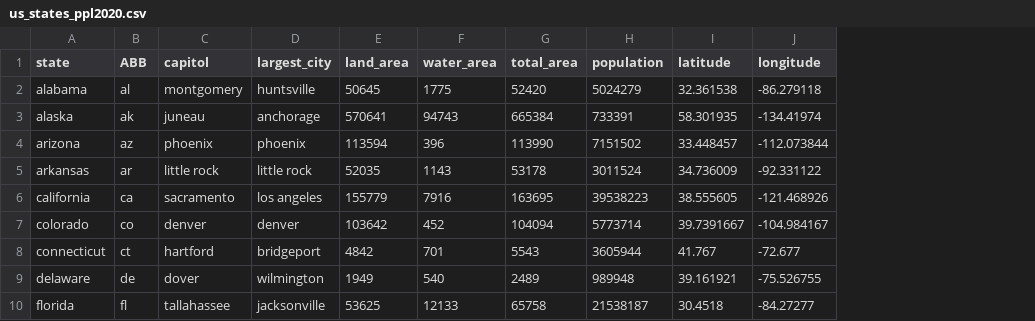
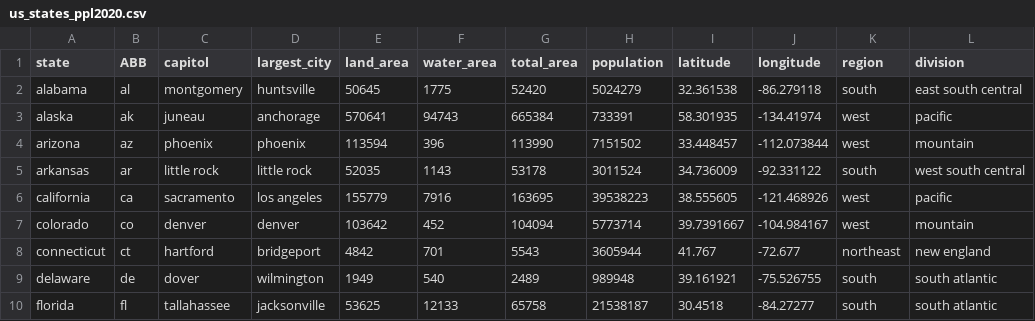
Before and after one commit to bulentkarakus/US_States, a CSV file: us_states_ppl2020.csv, drawn as a sheet; only a part is shown; the diff names each change by its address in the sheet, - before the commit and + after, or states it on an @@ line.

Commit message:
division and region added

```diff
--- a/us_states_ppl2020.csv
+++ b/us_states_ppl2020.csv
+column K (region), rows 2-10: south | west | west | south | west | west | northeast | south | south
+column L (division), rows 2-10: east south central | pacific | mountain | west south central | pacific | mountain | new england | south atlantic | south atlantic
```
